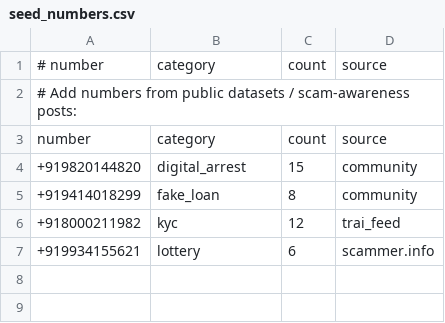
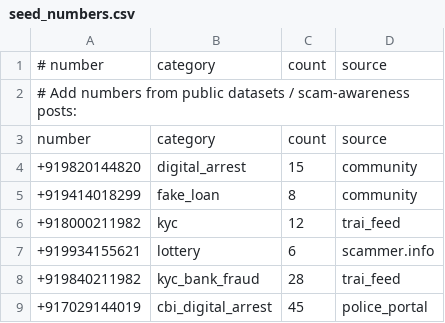
Before and after one commit to swarajxd/vishield_v0, a CSV file: caller_reputation/data/seed_numbers.csv, drawn as a sheet; the diff names each change by its address in the sheet, - before the commit and + after, or states it on an @@ line.

```diff
--- a/caller_reputation/data/seed_numbers.csv
+++ b/caller_reputation/data/seed_numbers.csv
+row 8: +919840211982 | kyc_bank_fraud | 28 | trai_feed
+row 9: +917029144019 | cbi_digital_arrest | 45 | police_portal
```
Also changed, not shown: 17 other files.
